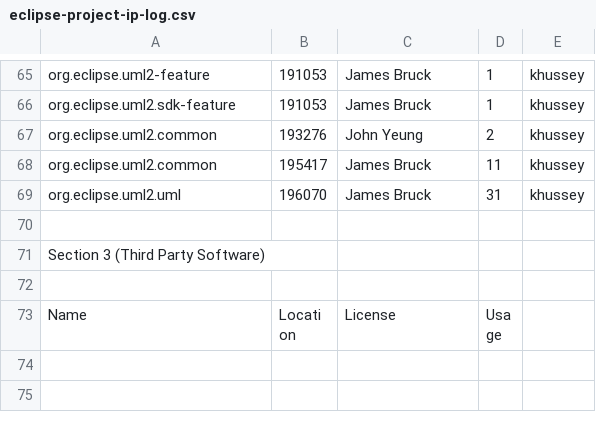
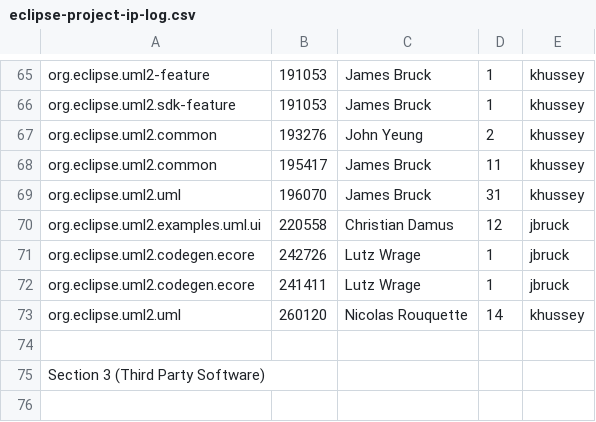
Before and after one commit to eclipse-ocl/ocl-website, a CSV file: uml2/eclipse-project-ip-log.csv, drawn as a sheet; only a part is shown, gaps mark what is left out; the shorter side is filled out with more unchanged rows.

```diff
--- a/uml2/eclipse-project-ip-log.csv
+++ b/uml2/eclipse-project-ip-log.csv
@@ -69,2 +69,6 @@ org.eclipse.uml2.common,195417,James Bruck,11,khussey
 org.eclipse.uml2.uml,196070,James Bruck,31,khussey
+org.eclipse.uml2.examples.uml.ui,220558,Christian Damus,12,jbruck
+org.eclipse.uml2.codegen.ecore,242726,Lutz Wrage,1,jbruck
+org.eclipse.uml2.codegen.ecore,241411,Lutz Wrage,1,jbruck
+org.eclipse.uml2.uml,260120,Nicolas Rouquette,14,khussey
 
```
Also changed, not shown: eclipse-project-ip-log.csv.
